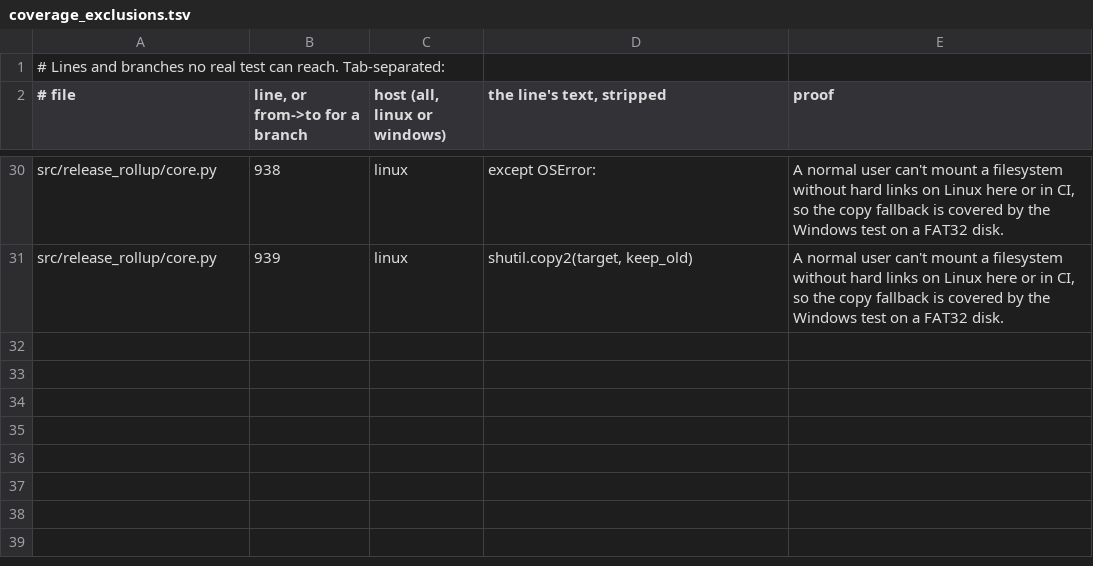
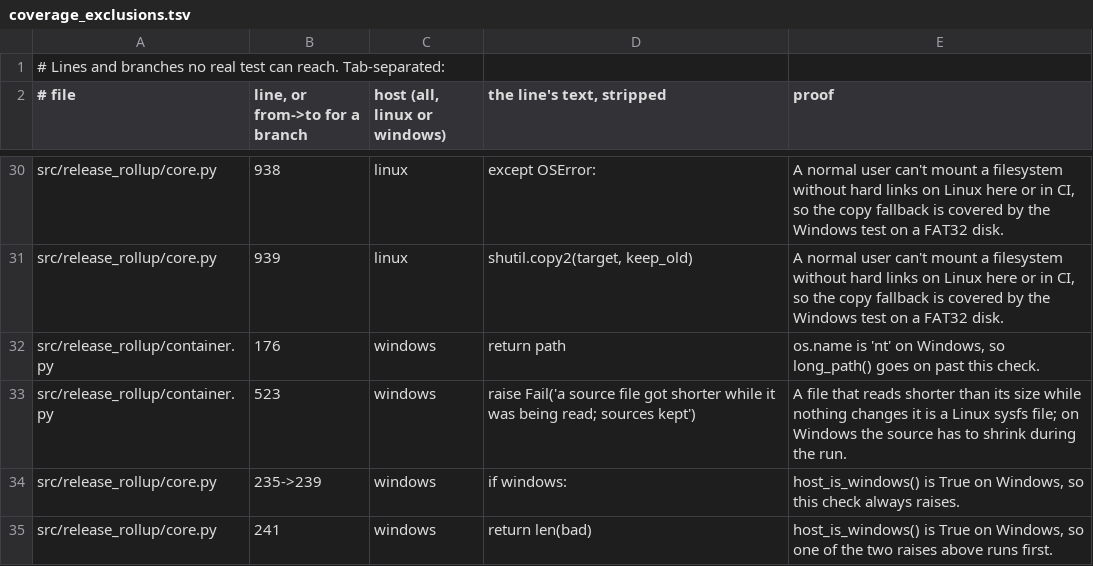
Before and after one commit to Ghost-Hackers/release-rollup, a TSV file: tools/coverage_exclusions.tsv, drawn as a sheet; only a part is shown, gaps mark what is left out.

Commit message:
Close the Windows coverage gaps
The first Windows run with coverage found 23 lines and branches that
only Linux tests reached. Those tests run on Windows now:

- The restore output test fills RR_SMALLFS instead of writing to
  /dev/full.
- The unreadable folder tests lock the folder with icacls and run the
  command without administrator rights (tests/lowrights.py). CI's
  Windows account can list any folder otherwise.
- The size limit test marks its file sparse and writes past the end;
  truncate() fills the file with zeros on Windows.
- The gio stand-in is a Python program, run as gio.exe on Windows.
- A new test archives a name that isn't valid Unicode.

Lines Windows can't run are listed for it in
tools/coverage_exclusions.tsv.

Refs #2

```diff
--- a/tools/coverage_exclusions.tsv
+++ b/tools/coverage_exclusions.tsv
@@ -31 +31,5 @@ src/release_rollup/core.py	938	linux	except OSError:	A normal user can't mount a
 src/release_rollup/core.py	939	linux	shutil.copy2(target, keep_old)	A normal user can't mount a filesystem without hard links on Linux here or in CI, so the copy fallback is covered by the Windows test on a FAT32 disk.
+src/release_rollup/container.py	176	windows	return path	os.name is 'nt' on Windows, so long_path() goes on past this check.
+src/release_rollup/container.py	523	windows	raise Fail('a source file got shorter while it was being read; sources kept')	A file that reads shorter than its size while nothing changes it is a Linux sysfs file; on Windows the source has to shrink during the run.
+src/release_rollup/core.py	235->239	windows	if windows:	host_is_windows() is True on Windows, so this check always raises.
+src/release_rollup/core.py	241	windows	return len(bad)	host_is_windows() is True on Windows, so one of the two raises above runs first.
```
Also changed, not shown: 8 other files.
